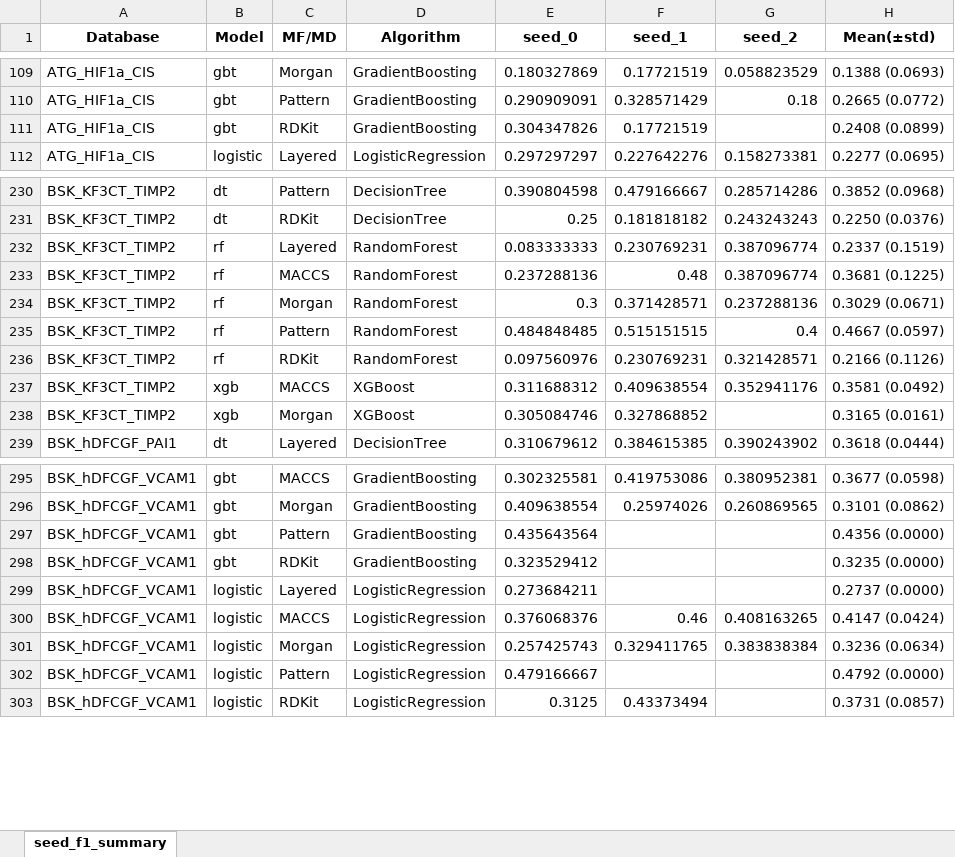
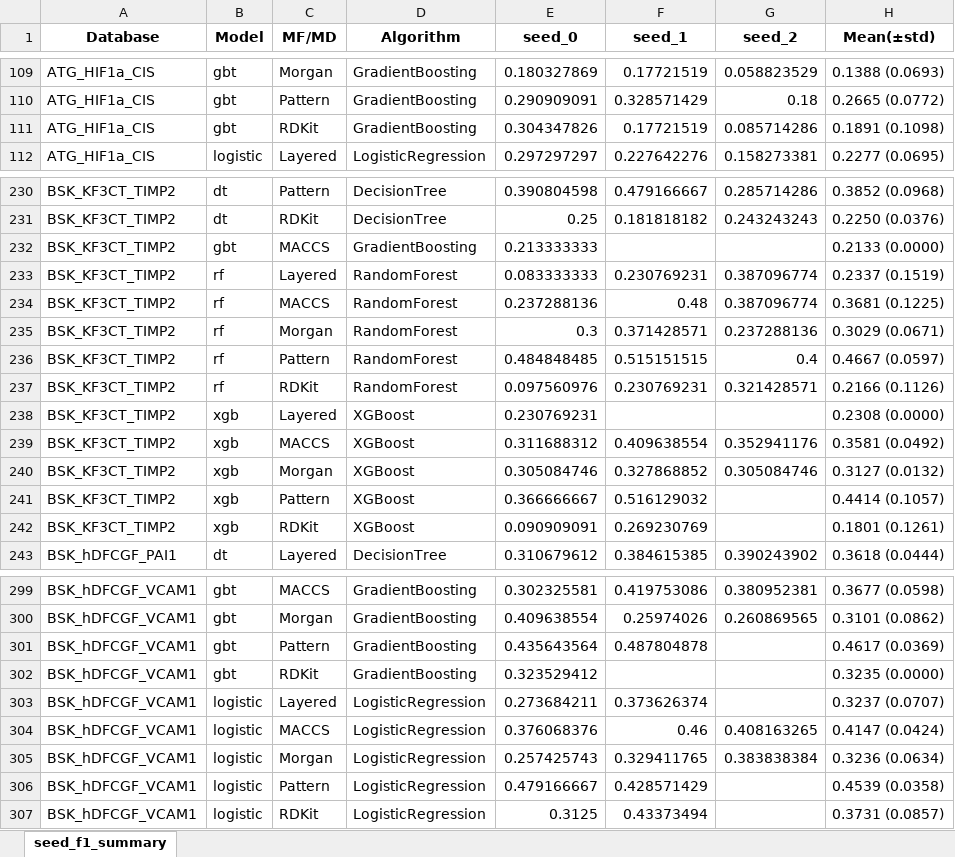
Before and after one commit to Jiinwon/ChemBAI, an Excel workbook: ToxCast_model/experiments/training/DART_MTL/logs/seed_multi_best_summary.xlsx, sheet seed_f1_summary, drawn as a sheet; only a part is shown, gaps mark what is left out; values as stored, in another font and other column widths than the file's, no borders; addresses are those after the commit; the diff names each change by its address in the sheet, - before the commit and + after, or states it on an @@ line.

Commit message:
Logs: auto summary & updates (2025-10-04 03:30:46)

```diff
--- a/ToxCast_model/experiments/training/DART_MTL/logs/seed_multi_best_summary.xlsx (sheet seed_f1_summary)
+++ b/ToxCast_model/experiments/training/DART_MTL/logs/seed_multi_best_summary.xlsx (sheet seed_f1_summary)
-G111 (seed_2): (empty)
+G111 (seed_2): 0.085714286
-H111 (Mean(±std)): 0.2408 (0.0899)
+H111 (Mean(±std)): 0.1891 (0.1098)
+row 232: BSK_KF3CT_TIMP2 | gbt | MACCS | GradientBoosting | 0.213333333 |  |  | 0.2133 (0.0000)
+row 238: BSK_KF3CT_TIMP2 | xgb | Layered | XGBoost | 0.230769231 |  |  | 0.2308 (0.0000)
-G240 (seed_2): (empty)
+G240 (seed_2): 0.305084746
-H240 (Mean(±std)): 0.3165 (0.0161)
+H240 (Mean(±std)): 0.3127 (0.0132)
+row 241: BSK_KF3CT_TIMP2 | xgb | Pattern | XGBoost | 0.366666667 | 0.516129032 |  | 0.4414 (0.1057)
+row 242: BSK_KF3CT_TIMP2 | xgb | RDKit | XGBoost | 0.090909091 | 0.269230769 |  | 0.1801 (0.1261)
-F301 (seed_1): (empty)
+F301 (seed_1): 0.487804878
-H301 (Mean(±std)): 0.4356 (0.0000)
+H301 (Mean(±std)): 0.4617 (0.0369)
-F303 (seed_1): (empty)
+F303 (seed_1): 0.373626374
-H303 (Mean(±std)): 0.2737 (0.0000)
+H303 (Mean(±std)): 0.3237 (0.0707)
-F306 (seed_1): (empty)
+F306 (seed_1): 0.428571429
-H306 (Mean(±std)): 0.4792 (0.0000)
+H306 (Mean(±std)): 0.4539 (0.0358)
```
Also changed, not shown: 38 other files.
